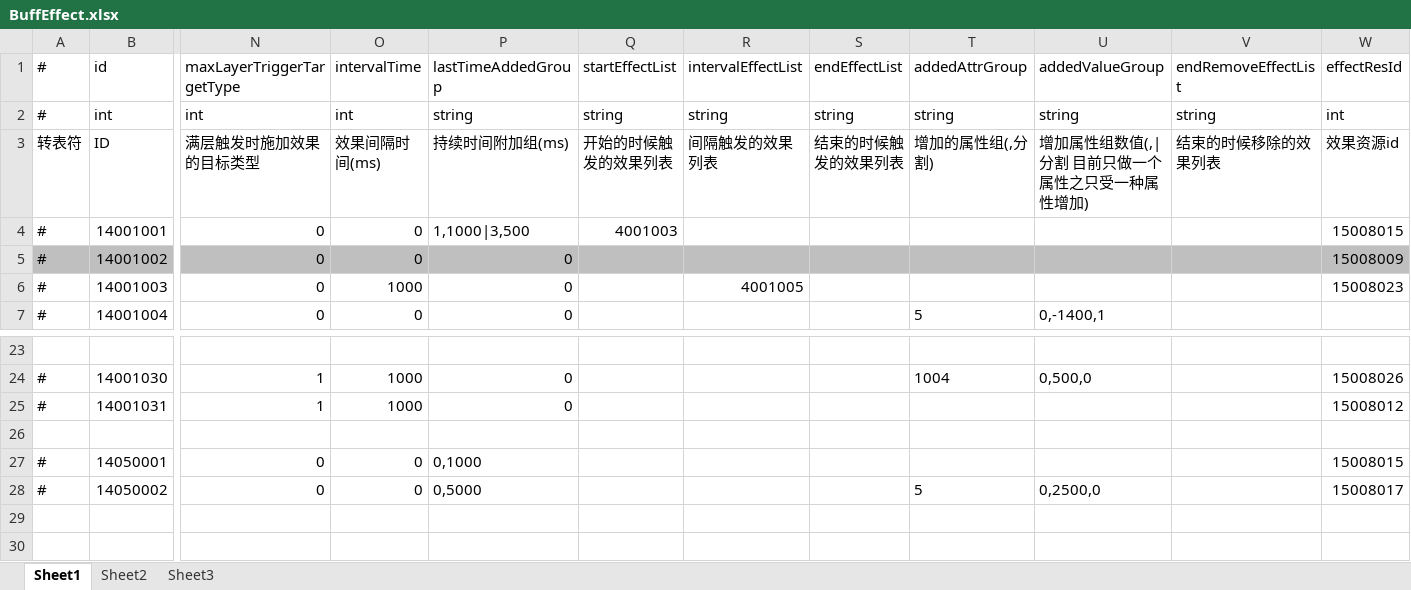
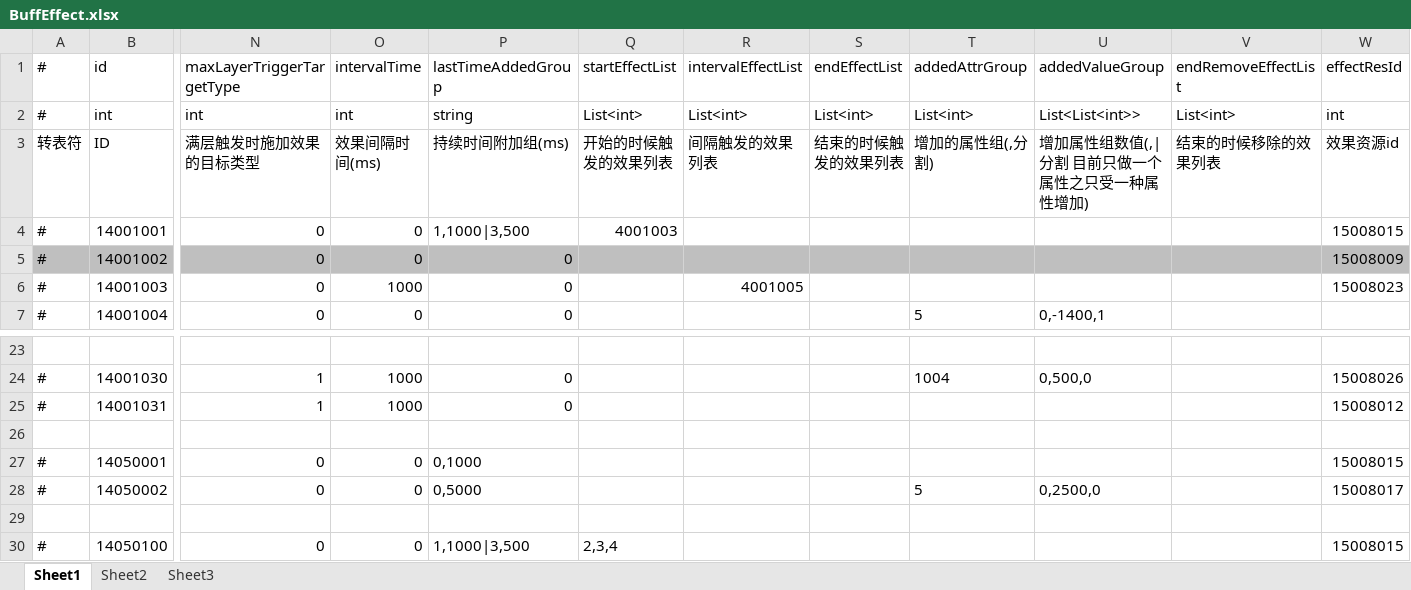
Before and after one commit to thanklzhang/001_GameFramework_Config, an Excel workbook: data_table/BuffEffect.xlsx, sheet Sheet1, drawn as a sheet; only a part is shown, gaps mark what is left out; values as stored, in another font and other column widths than the file's, no borders; rows hold the shown columns only; the diff names each change by its address in the sheet, - before the commit and + after, or states it on an @@ line.

```diff
--- a/data_table/BuffEffect.xlsx (sheet Sheet1)
+++ b/data_table/BuffEffect.xlsx (sheet Sheet1)
-Q2 (startEffectList): string
+Q2 (startEffectList): List<int>
-R2 (intervalEffectList): string
+R2 (intervalEffectList): List<int>
-S2 (endEffectList): string
+S2 (endEffectList): List<int>
-T2 (addedAttrGroup): string
+T2 (addedAttrGroup): List<int>
-U2 (addedValueGroup): string
+U2 (addedValueGroup): List<List<int>>
-V2 (endRemoveEffectList): string
+V2 (endRemoveEffectList): List<int>
+row 29: (empty)
+row 30: # | 14050100 | 0 | 0 | 1,1000|3,500 | 2,3,4 |  |  |  |  |  | 15008015
```
Also changed, not shown: data_table/CalculateEffect.xlsx, data_table/EntityAttrBase.xlsx, 35 other files.
